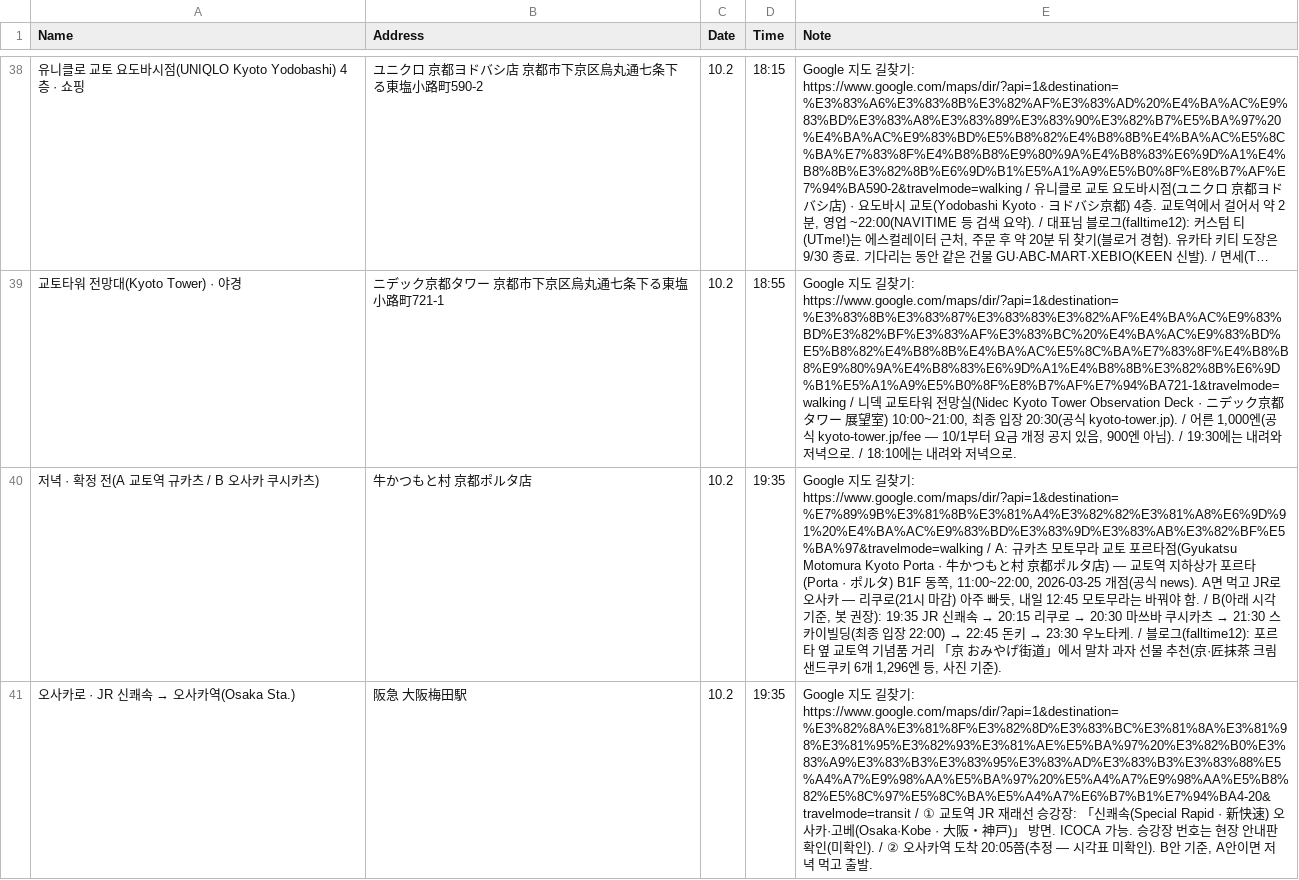
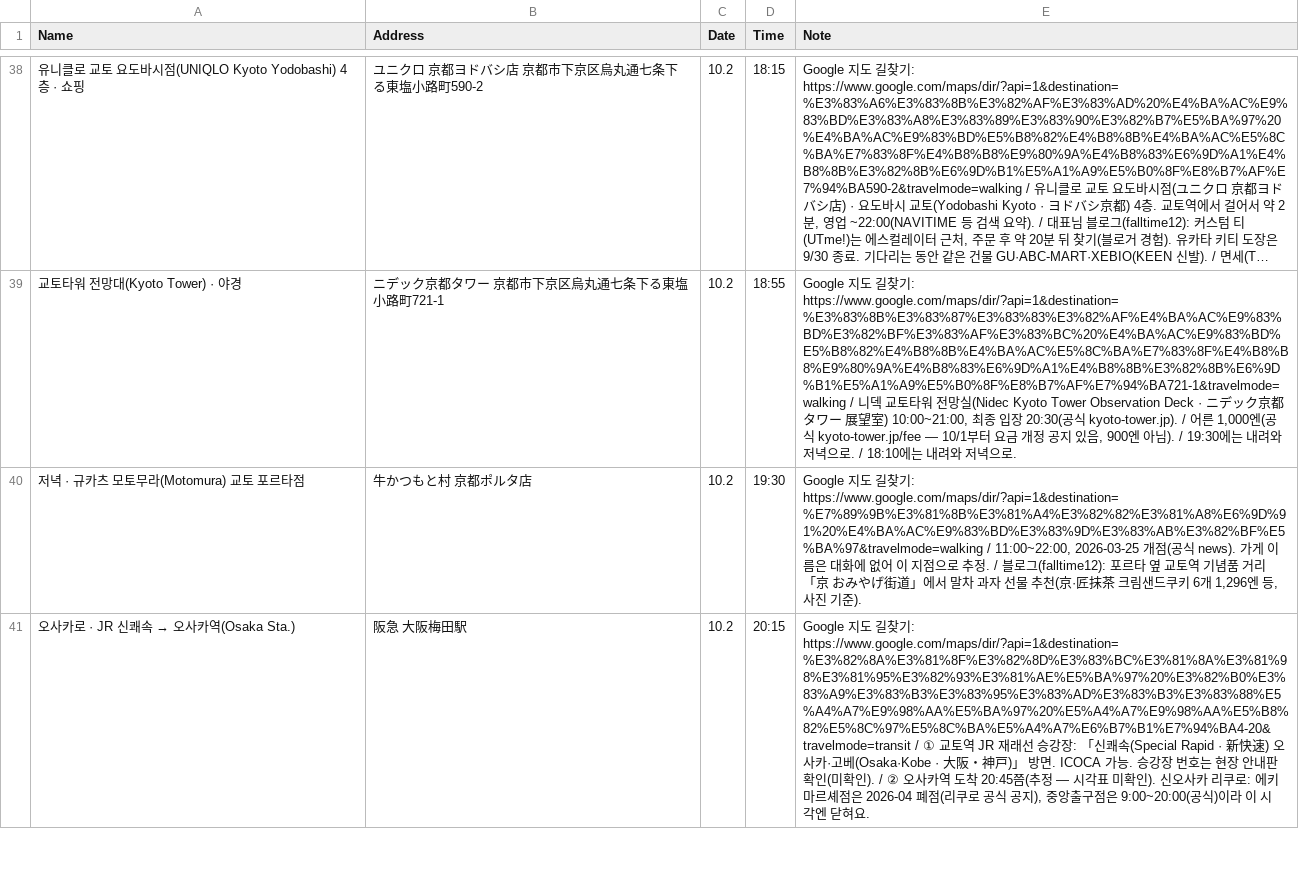
Before and after one commit to ylabel0812/osaka-days-2026, a CSV file: osaka-places.csv, drawn as a sheet; only a part is shown, gaps mark what is left out; long unchanged cells end in …; the diff covers the shown part only; the diff names each change by its address in the sheet, - before the commit and + after, or states it on an @@ line.

Commit message:
Day 3 evening: Motomura Kyoto, Rikuro Grand Front, optional Donki

```diff
--- a/osaka-places.csv
+++ b/osaka-places.csv
-A40 (Name): 저녁 · 확정 전(A 교토역 규카츠 / B 오사카 쿠시카츠)
+A40 (Name): 저녁 · 규카츠 모토무라(Motomura) 교토 포르타점
-D40 (Time): 19:35
+D40 (Time): 19:30
@@ E40 (Note): …기: https://www.google.com/maps/dir/?api=1&destination=%E7%89%9B%E3%81%8B%E3%81%A4%E3%82%82%E3%81%A8%E6%9D%91%20%E4%BA%AC%E9%83%BD%E3%83%9D%E3%83%AB%E3%82%BF%E5%BA%97&travelmode=walking / A: 규카츠 모토무라 교토 포르타점(Gyukatsu Motomura Kyoto Porta · 牛かつもと村 京都ポルタ店) — 교토역 지하상가 포르타(Porta · ポルタ) B1F 동쪽, 11:00~22:00, 2026-03-25 개점(공식 news). A면 먹고 JR로 오사카 — 리쿠로(21시 마감) 아주 빠듯, 내일 12:45 모토무라는 바꿔야 함. / B(아래 시각 기준, 봇 권장): 19:35 JR 신쾌속 → 20:15 리쿠로 → 20:30 마쓰바 쿠시카츠 → 21:30 스카이빌딩(최종 입장 22:00) → 22:45 돈키 → 23:30 우노타케. / 블로… → …기: https://www.google.com/maps/dir/?api=1&destination=%E7%89%9B%E3%81%8B%E3%81%A4%E3%82%82%E3%81%A8%E6%9D%91%20%E4%BA%AC%E9%83%BD%E3%83%9D%E3%83%AB%E3%82%BF%E5%BA%97&travelmode=walking / 11:00~22:00, 2026-03-25 개점(공식 news). 가게 이름은 대화에 없어 이 지점으로 추정. / 블로… @@
-D41 (Time): 19:35
+D41 (Time): 20:15
-E41 (Note): …착 20:05쯤(추정 — 시각표 미확인). B안 기준, A안이면 저녁 먹고 출발.
+E41 (Note): …착 20:45쯤(추정 — 시각표 미확인). 신오사카 리쿠로: 에키마르셰점은 2026-04 폐점(리쿠로 공식 공지), 중앙출구점은 9:00~20:00(공식)이라 이 시각엔 닫혀요.
```
Also changed, not shown: 2 removed rows and 6 edited cells elsewhere in this file, 1 other file.
